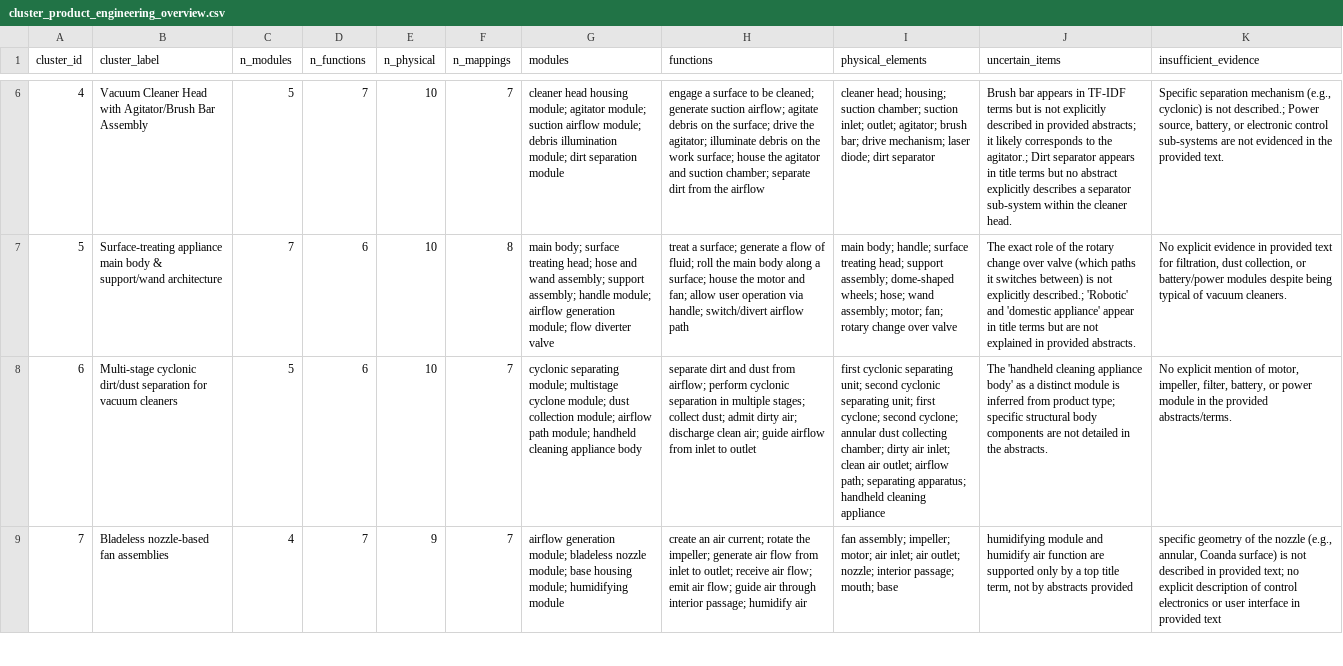
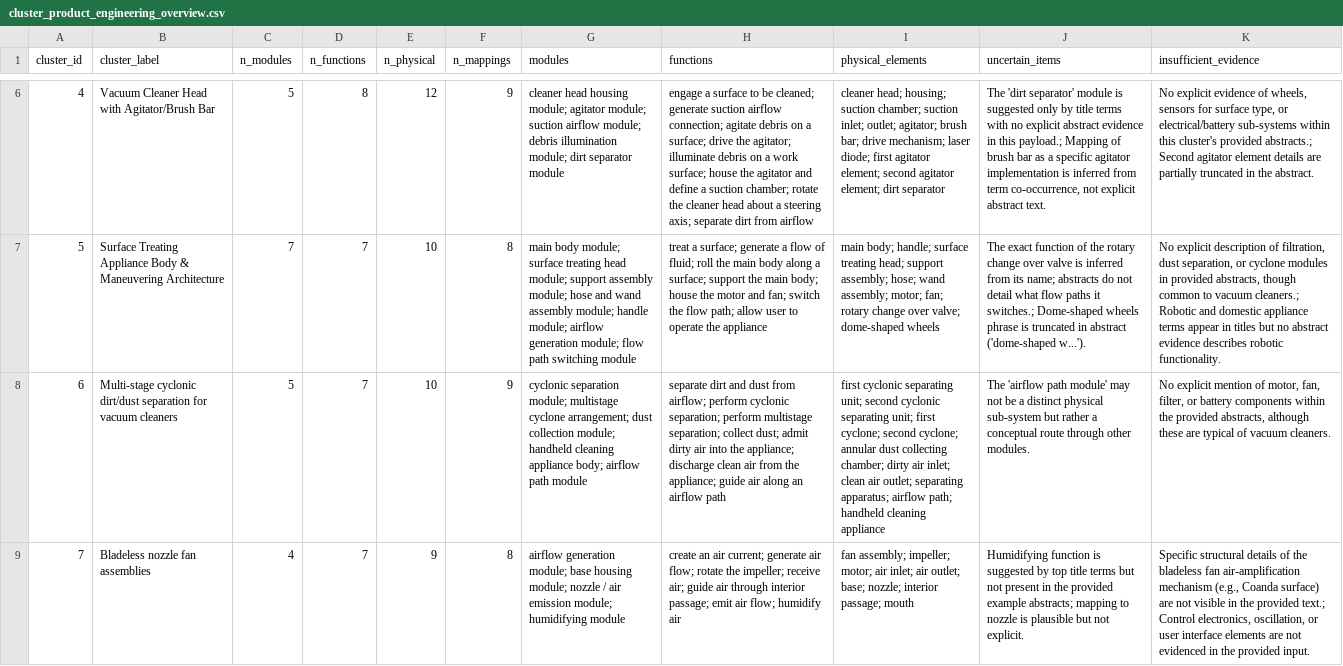
Before and after one commit to hanliger/dyson-patent-text-mining, a CSV file: outputs/cluster_product_engineering_overview.csv, drawn as a sheet; only a part is shown, gaps mark what is left out; the diff covers the shown part only; the diff names each change by its address in the sheet, - before the commit and + after, or states it on an @@ line.

```diff
--- a/outputs/cluster_product_engineering_overview.csv
+++ b/outputs/cluster_product_engineering_overview.csv
-B6 (cluster_label): …Agitator/Brush Bar Assembly
+B6 (cluster_label): …Agitator/Brush Bar
-D6 (n_functions): 7
+D6 (n_functions): 8
-E6 (n_physical): 10
+E6 (n_physical): 12
-F6 (n_mappings): 7
+F6 (n_mappings): 9
-G6 (modules): …module; dirt separation module
+G6 (modules): …module; dirt separator module
-H6 (functions): …generate suction airflow; agitate debris on the surface; drive the agitator; illuminate debris on the work surface; house the agitator and suction chamber; separate dirt from the airflow
+H6 (functions): …generate suction airflow connection; agitate debris on a surface; drive the agitator; illuminate debris on a work surface; house the agitator and define a suction chamber; rotate the cleaner head about a steering axis; separate dirt from airflow
-I6 (physical_elements): …laser diode; dirt separator
+I6 (physical_elements): …laser diode; first agitator element; second agitator element; dirt separator
-J6 (uncertain_items): Brush bar appears in TF-IDF terms but is not explicitly described in provided abstracts; it likely corresponds to the agitator.; Dirt separator appears in title terms but no abstract explicitly describes a separator sub-system within the cleaner head.
+J6 (uncertain_items): The 'dirt separator' module is suggested only by title terms with no explicit abstract evidence in this payload.; Mapping of brush bar as a specific agitator implementation is inferred from term co-occurrence, not explicit abstract text.
-K6 (insufficient_evidence): Specific separation mechanism (e.g., cyclonic) is not described.; Power source, battery, or electronic control sub-systems are not evidenced in the provided text.
+K6 (insufficient_evidence): No explicit evidence of wheels, sensors for surface type, or electrical/battery sub-systems within this cluster's provided abstracts.; Second agitator element details are partially truncated in the abstract.
-B7 (cluster_label): Surface-treating appliance main body & support/wand architecture
+B7 (cluster_label): Surface Treating Appliance Body & Maneuvering Architecture
-D7:D8 (n_functions): 6
+D7:D8 (n_functions): 7
-G7 (modules): main body; surface treating head; hose and wand assembly; support assembly; handle module; airflow generation module; flow diverter valve
+G7 (modules): main body module; surface treating head module; support assembly module; hose and wand assembly module; handle module; airflow generation module; flow path switching module
-H7 (functions): …a surface; house the motor and fan; allow user operation via handle; switch/divert airflow path
+H7 (functions): …a surface; support the main body; house the motor and fan; switch the flow path; allow user to operate the appliance
-I7 (physical_elements): …support assembly; dome-shaped wheels; hose; wand assembly; motor; fan; rotary change over valve
+I7 (physical_elements): …support assembly; hose; wand assembly; motor; fan; rotary change over valve; dome-shaped wheels
-J7 (uncertain_items): The exact role of the rotary change over valve (which paths it switches between) is not explicitly described.; 'Robotic' and 'domestic appliance' appear in title terms but are not explained in provided abstracts.
+J7 (uncertain_items): The exact function of the rotary change over valve is inferred from its name; abstracts do not detail what flow paths it switches.; Dome-shaped wheels phrase is truncated in abstract ('dome-shaped w...').
-K7 (insufficient_evidence): No explicit evidence in provided text for filtration, dust collection, or battery/power modules despite being typical of vacuum cleaners.
+K7 (insufficient_evidence): No explicit description of filtration, dust separation, or cyclone modules in provided abstracts, though common to vacuum cleaners.; Robotic and domestic appliance terms appear in titles but no abstract evidence describes robotic functionality.
-F8 (n_mappings): 7
+F8 (n_mappings): 9
-G8 (modules): cyclonic separating module; multistage cyclone module; dust collection module; airflow path module; handheld cleaning appliance body
+G8 (modules): cyclonic separation module; multistage cyclone arrangement; dust collection module; handheld cleaning appliance body; airflow path module
-H8 (functions): …perform cyclonic separation in multiple stages; collect dust; admit dirty air; discharge clean air; guide airflow from inlet to outlet
+H8 (functions): …perform cyclonic separation; perform multistage separation; collect dust; admit dirty air into the appliance; discharge clean air from the appliance; guide air along an airflow path
-I8 (physical_elements): …air outlet; airflow path; separating apparatus; handheld cleaning…
+I8 (physical_elements): …air outlet; separating apparatus; airflow path; handheld cleaning…
-J8 (uncertain_items): The 'handheld cleaning appliance body' as a distinct module is inferred from product type; specific structural body components are not detailed in the abstracts.
+J8 (uncertain_items): The 'airflow path module' may not be a distinct physical sub-system but rather a conceptual route through other modules.
-K8 (insufficient_evidence): …of motor, impeller, filter, battery, or power module in the provided abstracts/terms.
+K8 (insufficient_evidence): …of motor, fan, filter, or battery components within the provided abstracts, although these are typical of vacuum cleaners.
-B9 (cluster_label): Bladeless nozzle-based fan assemblies
+B9 (cluster_label): Bladeless nozzle fan assemblies
-F9 (n_mappings): 7
+F9 (n_mappings): 8
-G9 (modules): …generation module; bladeless nozzle module; base housing module; humidifying…
+G9 (modules): …generation module; base housing module; nozzle / air emission module; humidifying…
-H9 (functions): …air current; rotate the impeller; generate air flow from inlet to outlet; receive air flow; emit air flow; guide air through interior passage; humidify air
+H9 (functions): …air current; generate air flow; rotate the impeller; receive air; guide air through interior passage; emit air flow; humidify air
-I9 (physical_elements): …air outlet; nozzle; interior passage; mouth; base
+I9 (physical_elements): …air outlet; base; nozzle; interior passage; mouth
-J9 (uncertain_items): humidifying module and humidify air function are supported only by a top title term, not by abstracts provided
+J9 (uncertain_items): Humidifying function is suggested by top title terms but not present in the provided example abstracts; mapping to nozzle is plausible but not explicit.
-K9 (insufficient_evidence): specific geometry of the nozzle (e.g., annular, Coanda surface) is not described in provided text; no explicit description of control electronics or user interface in provided text
+K9 (insufficient_evidence): Specific structural details of the bladeless fan air-amplification mechanism (e.g., Coanda surface) are not visible in the provided text.; Control electronics, oscillation, or user interface elements are not evidenced in the provided input.
```
Also changed, not shown: 56 edited cells elsewhere in this file, outputs/cluster_function_physical_mappings.csv, outputs/cluster_functional_elements.csv, 16 other files.
